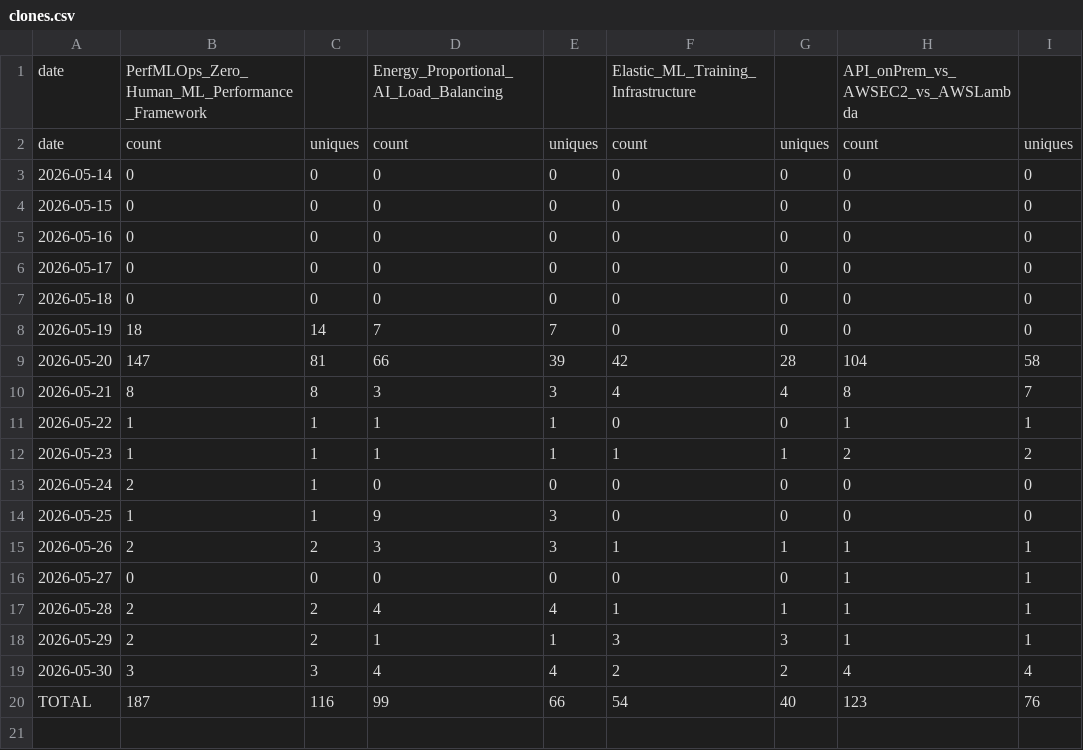
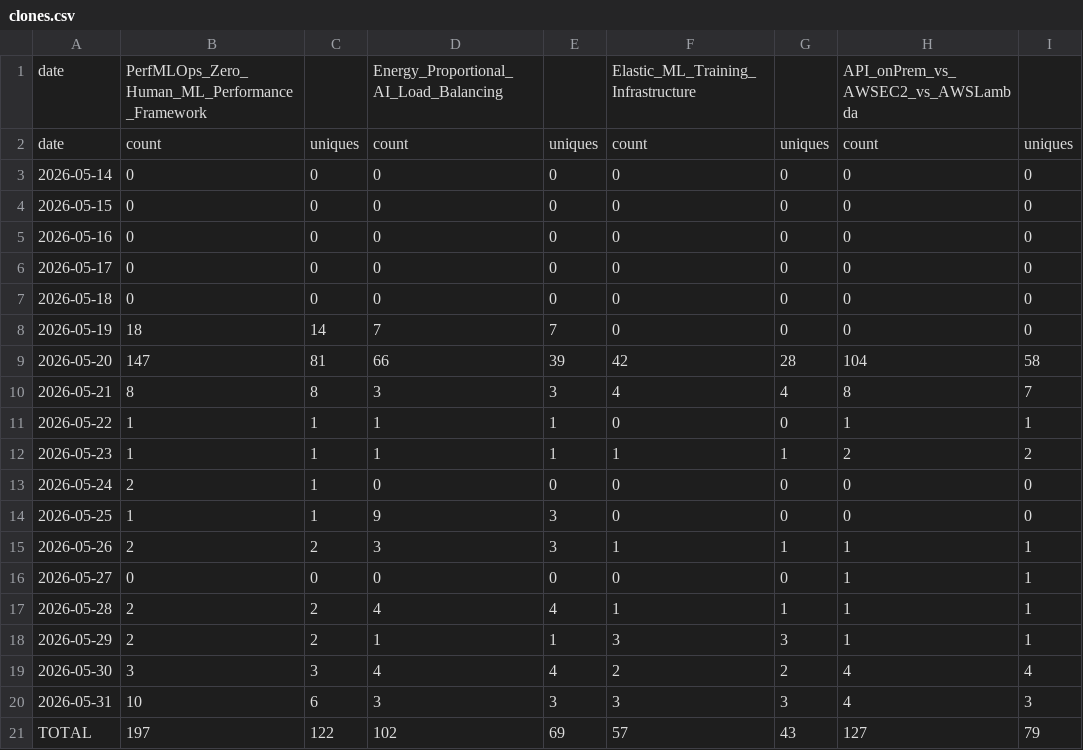
Before and after one commit to sowmyachintakindi/TrafficStats, a CSV file: traffic/clones.csv, drawn as a sheet.

```diff
--- a/traffic/clones.csv
+++ b/traffic/clones.csv
@@ -19,2 +19,3 @@ date,count,uniques,count,uniques,count,uniques,count,uniques
 2026-05-30,3,3,4,4,2,2,4,4
-TOTAL,187,116,99,66,54,40,123,76
+2026-05-31,10,6,3,3,3,3,4,3
+TOTAL,197,122,102,69,57,43,127,79
```
Also changed, not shown: traffic/views.csv, 3 other files.
